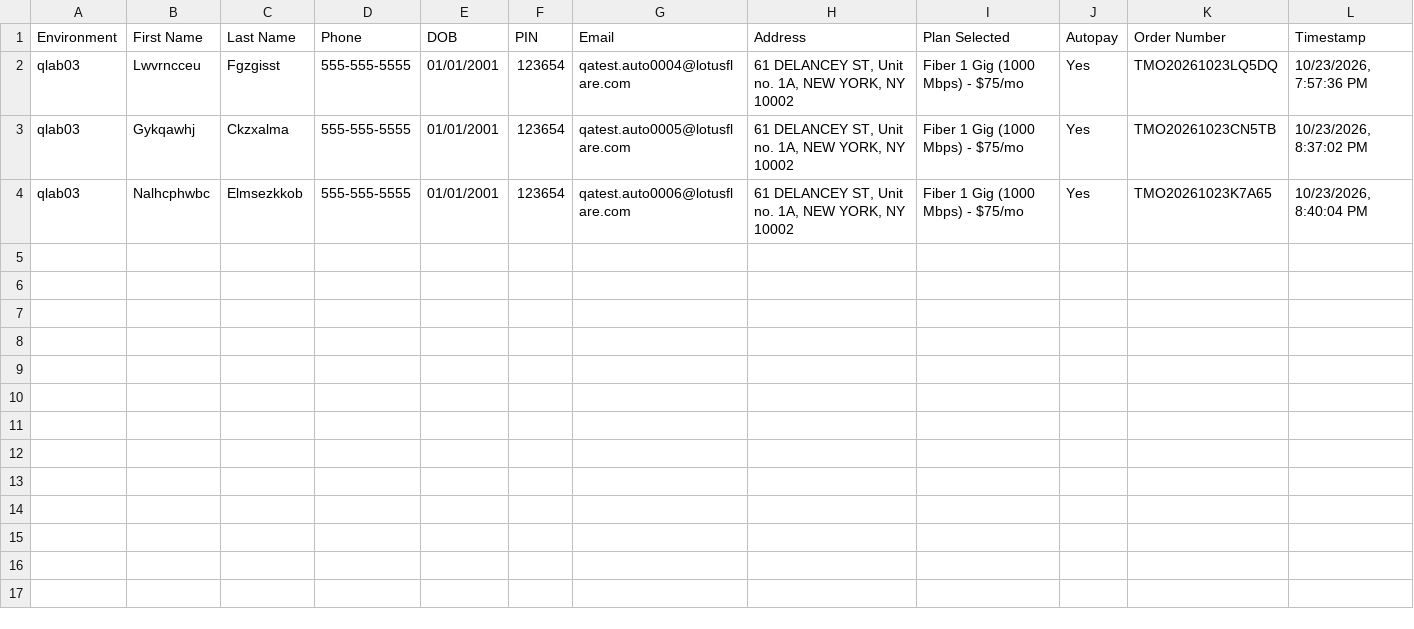
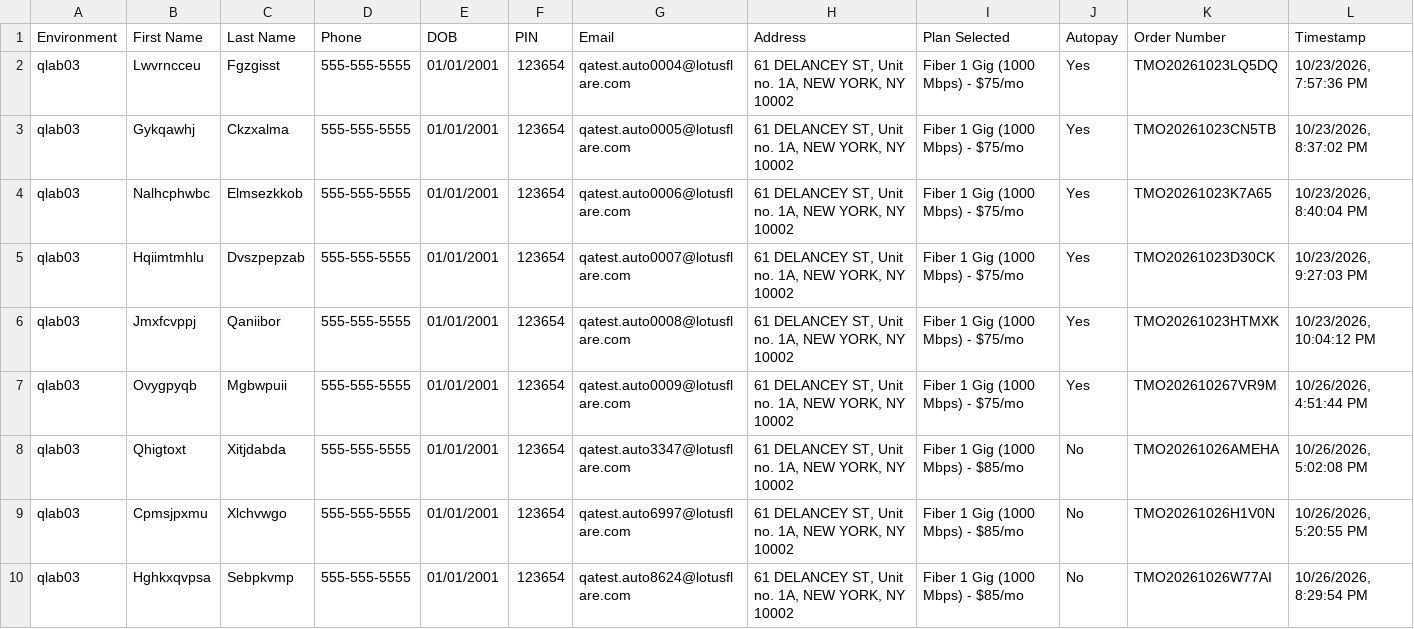
Before and after one commit to Harley0211/Fibertest2.0, a CSV file: account-log.csv, drawn as a sheet; the diff names each change by its address in the sheet, - before the commit and + after, or states it on an @@ line.

```diff
--- a/account-log.csv
+++ b/account-log.csv
+row 5: qlab03 | Hqiimtmhlu | Dvszpepzab | 555-555-5555 | 01/01/2001 | 123654 | qatest.auto0007@lotusflare.com | 61 DELANCEY ST, Unit no. 1A, NEW YORK, NY 10002 | Fiber 1 Gig (1000 Mbps) - $75/mo | Yes | TMO20261023D30CK | 10/23/2026, 9:27:03 PM
+row 6: qlab03 | Jmxfcvppj | Qaniibor | 555-555-5555 | 01/01/2001 | 123654 | qatest.auto0008@lotusflare.com | 61 DELANCEY ST, Unit no. 1A, NEW YORK, NY 10002 | Fiber 1 Gig (1000 Mbps) - $75/mo | Yes | TMO20261023HTMXK | 10/23/2026, 10:04:12 PM
+row 7: qlab03 | Ovygpyqb | Mgbwpuii | 555-555-5555 | 01/01/2001 | 123654 | qatest.auto0009@lotusflare.com | 61 DELANCEY ST, Unit no. 1A, NEW YORK, NY 10002 | Fiber 1 Gig (1000 Mbps) - $75/mo | Yes | TMO202610267VR9M | 10/26/2026, 4:51:44 PM
+row 8: qlab03 | Qhigtoxt | Xitjdabda | 555-555-5555 | 01/01/2001 | 123654 | qatest.auto3347@lotusflare.com | 61 DELANCEY ST, Unit no. 1A, NEW YORK, NY 10002 | Fiber 1 Gig (1000 Mbps) - $85/mo | No | TMO20261026AMEHA | 10/26/2026, 5:02:08 PM
+row 9: qlab03 | Cpmsjpxmu | Xlchvwgo | 555-555-5555 | 01/01/2001 | 123654 | qatest.auto6997@lotusflare.com | 61 DELANCEY ST, Unit no. 1A, NEW YORK, NY 10002 | Fiber 1 Gig (1000 Mbps) - $85/mo | No | TMO20261026H1V0N | 10/26/2026, 5:20:55 PM
+row 10: qlab03 | Hghkxqvpsa | Sebpkvmp | 555-555-5555 | 01/01/2001 | 123654 | qatest.auto8624@lotusflare.com | 61 DELANCEY ST, Unit no. 1A, NEW YORK, NY 10002 | Fiber 1 Gig (1000 Mbps) - $85/mo | No | TMO20261026W77AI | 10/26/2026, 8:29:54 PM
```
Also changed, not shown: 1 other file.
